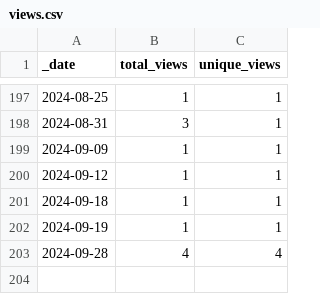
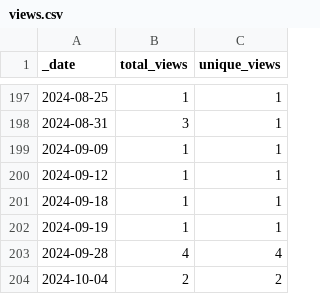
Before and after one commit to AlexRogalskiy/javascript-patterns, a CSV file: traffic/views.csv, drawn as a sheet; only a part is shown, gaps mark what is left out; the diff names each change by its address in the sheet, - before the commit and + after, or states it on an @@ line.

```diff
--- a/traffic/views.csv
+++ b/traffic/views.csv
+row 204: 2024-10-04 | 2 | 2
```
Also changed, not shown: traffic/clones.csv, 1 other file.
